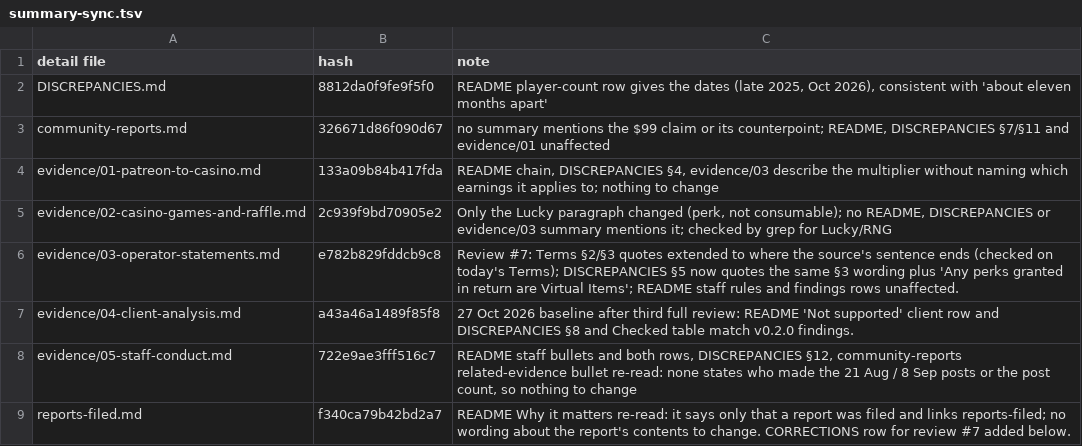
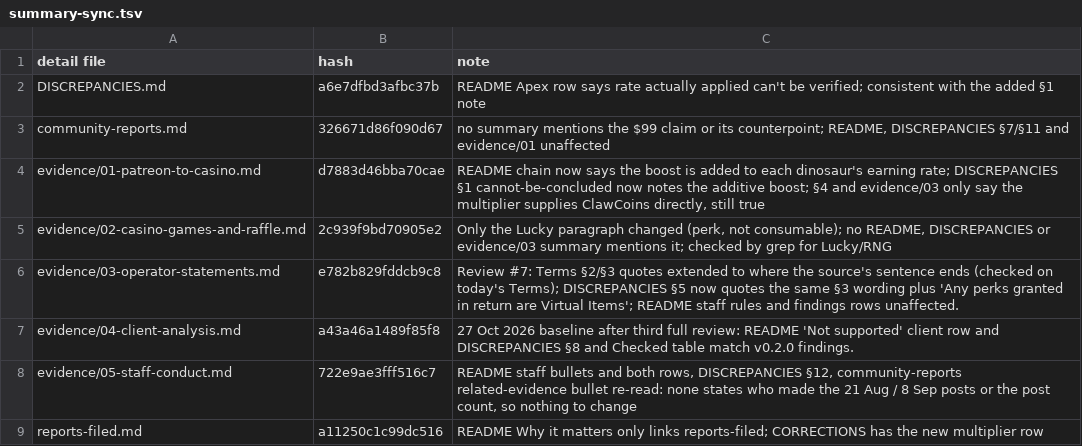
Before and after one commit to scumxposer/dino-den-evidence, a TSV file: tools/summary-sync.tsv, drawn as a sheet.

```diff
--- a/tools/summary-sync.tsv
+++ b/tools/summary-sync.tsv
@@ -1,5 +1,5 @@
 detail file	hash	note
-DISCREPANCIES.md	8812da0f9fe9f5f0	README player-count row gives the dates (late 2025, Oct 2026), consistent with 'about eleven months apart'
+DISCREPANCIES.md	a6e7dfbd3afbc37b	README Apex row says rate actually applied can't be verified; consistent with the added §1 note
 community-reports.md	326671d86f090d67	no summary mentions the $99 claim or its counterpoint; README, DISCREPANCIES §7/§11 and evidence/01 unaffected
-evidence/01-patreon-to-casino.md	133a09b84b417fda	README chain, DISCREPANCIES §4, evidence/03 describe the multiplier without naming which earnings it applies to; nothing to change
+evidence/01-patreon-to-casino.md	d7883d46bba70cae	README chain now says the boost is added to each dinosaur's earning rate; DISCREPANCIES §1 cannot-be-concluded now notes the additive boost; §4 and evidence/03 only say the multiplier supplies ClawCoins directly, still true
 evidence/02-casino-games-and-raffle.md	2c939f9bd70905e2	Only the Lucky paragraph changed (perk, not consumable); no README, DISCREPANCIES or evidence/03 summary mentions it; checked by grep for Lucky/RNG
@@ -8,2 +8,2 @@ evidence/04-client-analysis.md	a43a46a1489f85f8	27 Oct 2026 baseline after third
 evidence/05-staff-conduct.md	722e9ae3fff516c7	README staff bullets and both rows, DISCREPANCIES §12, community-reports related-evidence bullet re-read: none states who made the 21 Aug / 8 Sep posts or the post count, so nothing to change
-reports-filed.md	f340ca79b42bd2a7	README Why it matters re-read: it says only that a report was filed and links reports-filed; no wording about the report's contents to change. CORRECTIONS row for review #7 added below.
+reports-filed.md	a11250c1c99dc516	README Why it matters only links reports-filed; CORRECTIONS has the new multiplier row
```
Also changed, not shown: tools/reviewed-wording.tsv, 7 other files.
